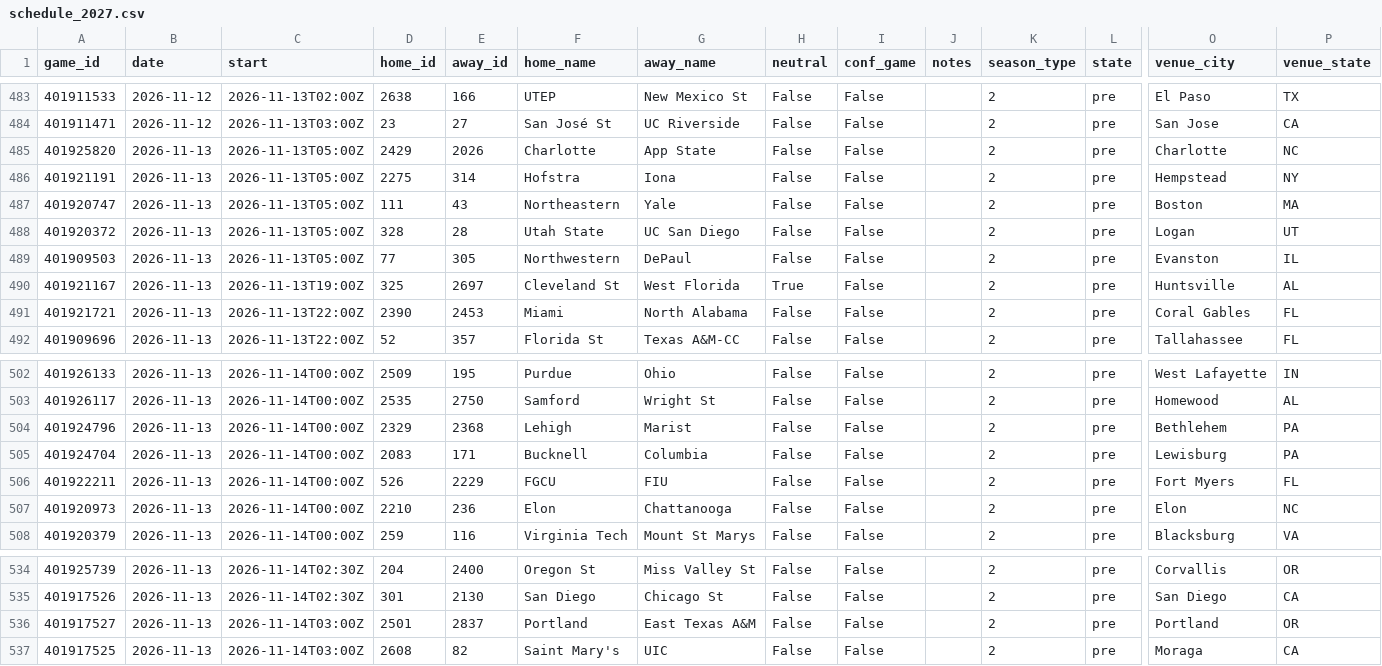
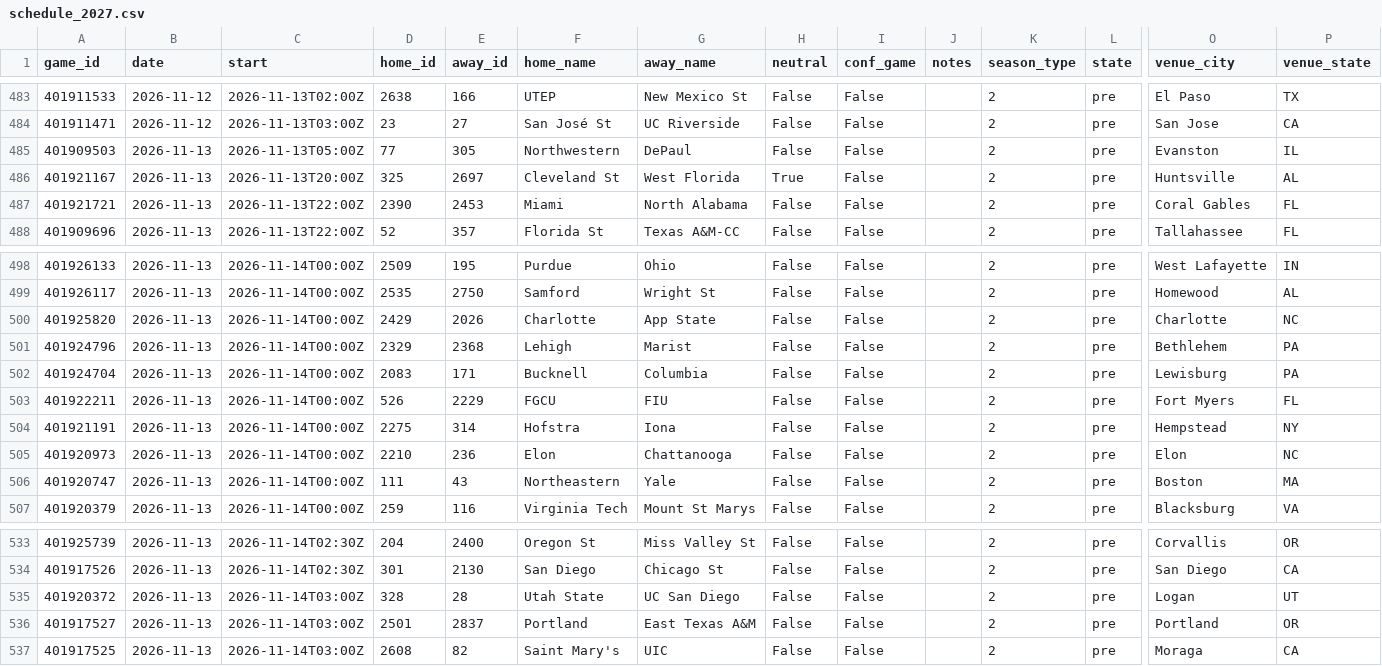
Before and after one commit to Gh0stmahn-ai/cbb-predictor, a CSV file: state/schedule_2027.csv, drawn as a sheet; only a part is shown, gaps mark what is left out; removed rows and columns are numbered as before the commit, all else as after; rows hold the shown columns only; the diff names each change by its address in the sheet, - before the commit and + after, or states it on an @@ line.

```diff
--- a/state/schedule_2027.csv
+++ b/state/schedule_2027.csv
-row 485: 401925820 | 2026-11-13 | 2026-11-13T05:00Z | 2429 | 2026 | Charlotte | App State | False | False |  | 2 | pre | Charlotte | NC
-row 486: 401921191 | 2026-11-13 | 2026-11-13T05:00Z | 2275 | 314 | Hofstra | Iona | False | False |  | 2 | pre | Hempstead | NY
-row 487: 401920747 | 2026-11-13 | 2026-11-13T05:00Z | 111 | 43 | Northeastern | Yale | False | False |  | 2 | pre | Boston | MA
-row 488: 401920372 | 2026-11-13 | 2026-11-13T05:00Z | 328 | 28 | Utah State | UC San Diego | False | False |  | 2 | pre | Logan | UT
-C486 (start): 2026-11-13T19:00Z
+C486 (start): 2026-11-13T20:00Z
+row 500: 401925820 | 2026-11-13 | 2026-11-14T00:00Z | 2429 | 2026 | Charlotte | App State | False | False |  | 2 | pre | Charlotte | NC
+row 504: 401921191 | 2026-11-13 | 2026-11-14T00:00Z | 2275 | 314 | Hofstra | Iona | False | False |  | 2 | pre | Hempstead | NY
+row 506: 401920747 | 2026-11-13 | 2026-11-14T00:00Z | 111 | 43 | Northeastern | Yale | False | False |  | 2 | pre | Boston | MA
+row 535: 401920372 | 2026-11-13 | 2026-11-14T03:00Z | 328 | 28 | Utah State | UC San Diego | False | False |  | 2 | pre | Logan | UT
```
Also changed, not shown: state/games_2027.csv, state/games_nond1_2027.csv, 15 other files.
